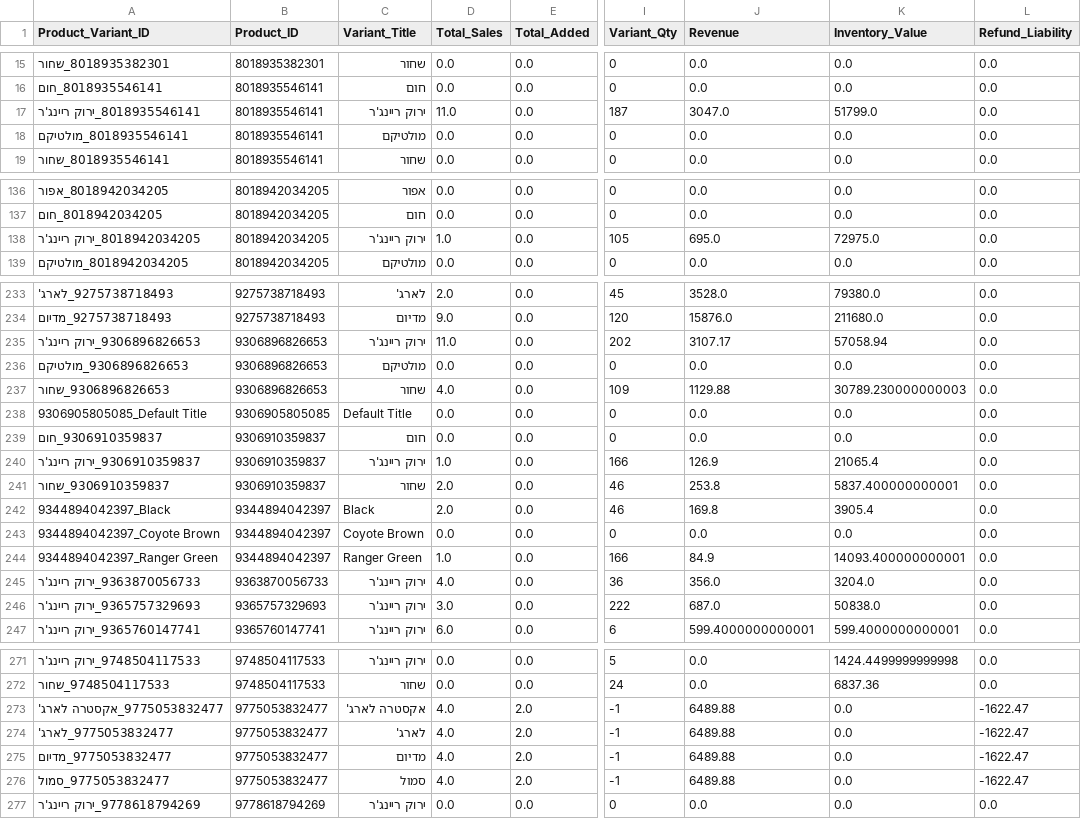
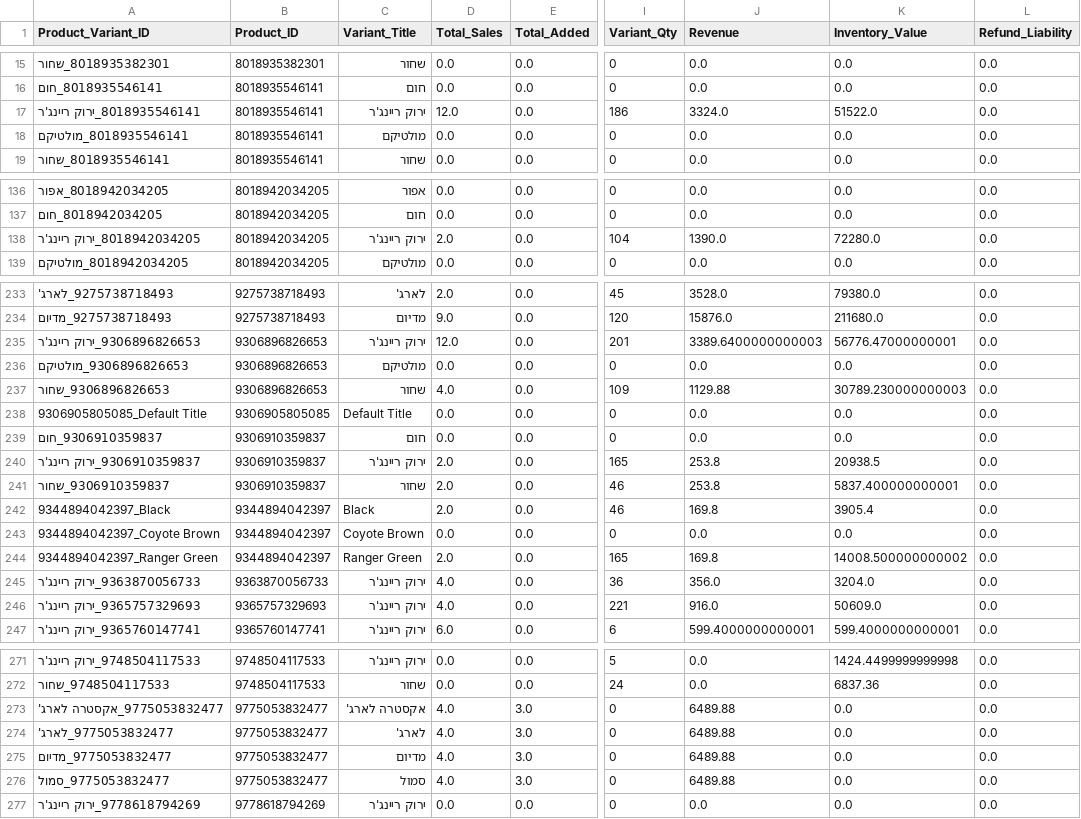
Before and after one commit to bardavidlubovsky/agilite-sales-dashboard, a CSV file: data/inventory_changes_output.csv, drawn as a sheet; only a part is shown, gaps mark what is left out; the diff covers the shown part only; the diff names each change by its address in the sheet, - before the commit and + after, or states it on an @@ line.

```diff
--- a/data/inventory_changes_output.csv
+++ b/data/inventory_changes_output.csv
-D17 (Total_Sales): 11.0
+D17 (Total_Sales): 12.0
-I17 (Variant_Qty): 187
+I17 (Variant_Qty): 186
-J17 (Revenue): 3047.0
+J17 (Revenue): 3324.0
-K17 (Inventory_Value): 51799.0
+K17 (Inventory_Value): 51522.0
-D138 (Total_Sales): 1.0
+D138 (Total_Sales): 2.0
-I138 (Variant_Qty): 105
+I138 (Variant_Qty): 104
-J138 (Revenue): 695.0
+J138 (Revenue): 1390.0
-K138 (Inventory_Value): 72975.0
+K138 (Inventory_Value): 72280.0
-D235 (Total_Sales): 11.0
+D235 (Total_Sales): 12.0
-I235 (Variant_Qty): 202
+I235 (Variant_Qty): 201
-J235 (Revenue): 3107.17
+J235 (Revenue): 3389.6400000000003
-K235 (Inventory_Value): 57058.94
+K235 (Inventory_Value): 56776.47000000001
-D240 (Total_Sales): 1.0
+D240 (Total_Sales): 2.0
-I240 (Variant_Qty): 166
+I240 (Variant_Qty): 165
-J240 (Revenue): 126.9
+J240 (Revenue): 253.8
-K240 (Inventory_Value): 21065.4
+K240 (Inventory_Value): 20938.5
-D244 (Total_Sales): 1.0
+D244 (Total_Sales): 2.0
-I244 (Variant_Qty): 166
+I244 (Variant_Qty): 165
-J244 (Revenue): 84.9
+J244 (Revenue): 169.8
-K244 (Inventory_Value): 14093.400000000001
+K244 (Inventory_Value): 14008.500000000002
-D246 (Total_Sales): 3.0
+D246 (Total_Sales): 4.0
-I246 (Variant_Qty): 222
+I246 (Variant_Qty): 221
-J246 (Revenue): 687.0
+J246 (Revenue): 916.0
-K246 (Inventory_Value): 50838.0
+K246 (Inventory_Value): 50609.0
-E273:E276 (Total_Added): 2.0
+E273:E276 (Total_Added): 3.0
-I273:I276 (Variant_Qty): -1
+I273:I276 (Variant_Qty): 0
-L273:L276 (Refund_Liability): -1622.47
+L273:L276 (Refund_Liability): 0.0
```
Also changed, not shown: 3 edited cells elsewhere in this file.
